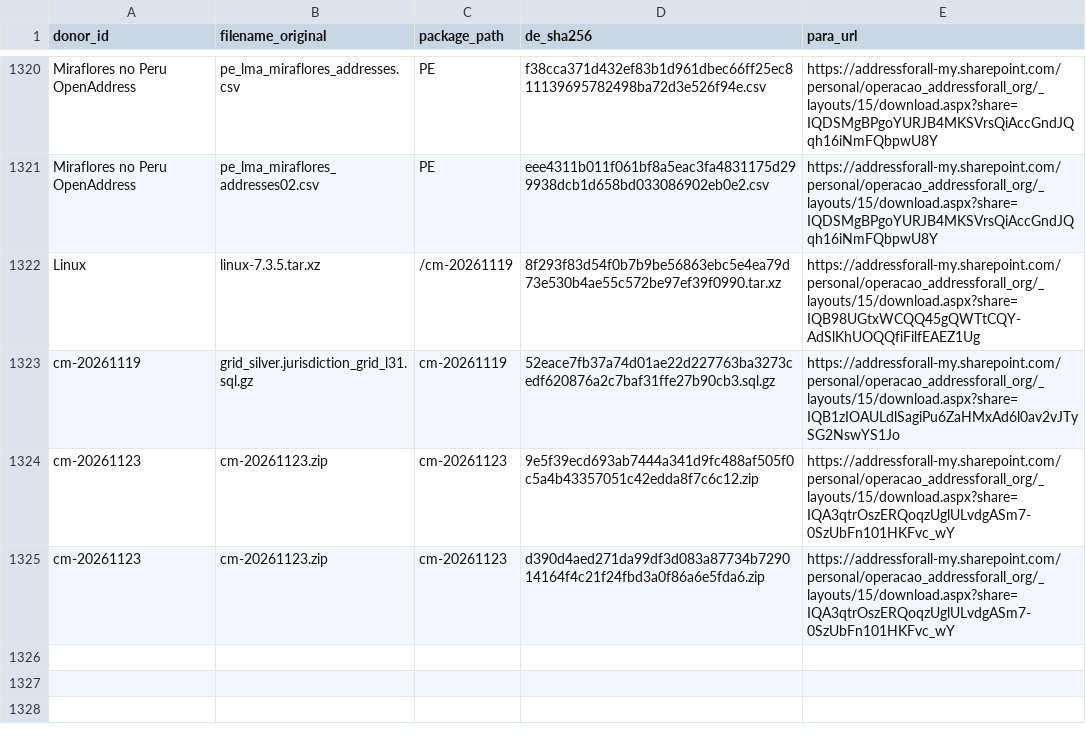
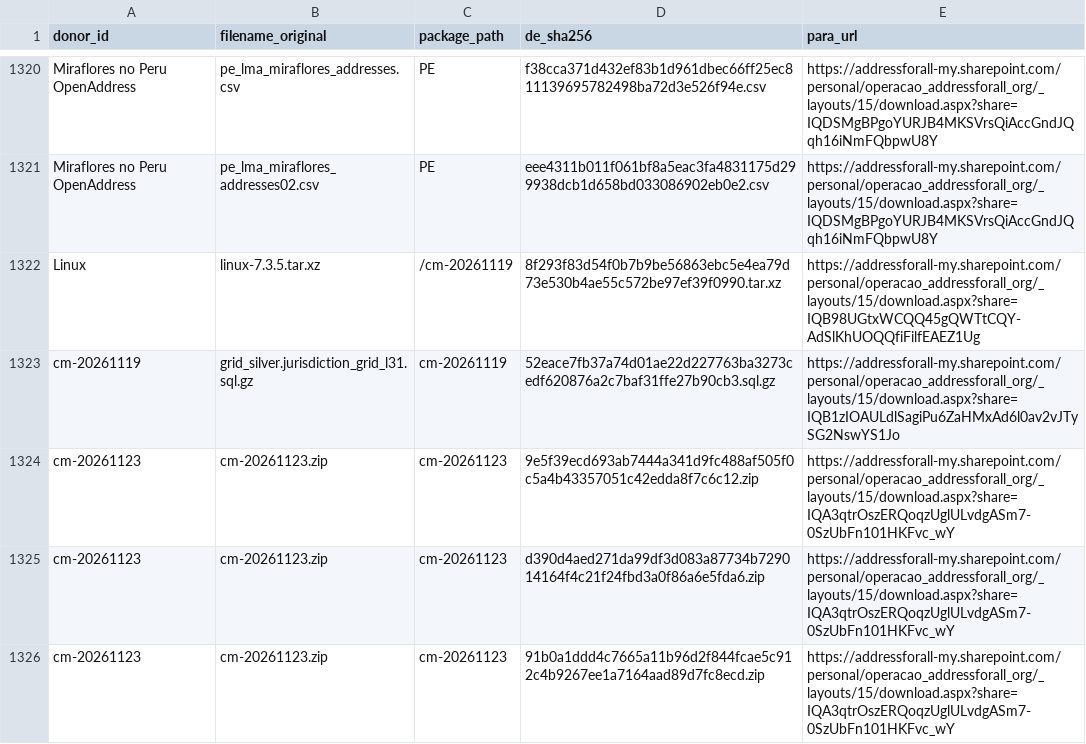
Before and after one commit to digital-guard/preserv, a CSV file: data/redirs/fromDL_toFileServer.csv, drawn as a sheet; only a part is shown, gaps mark what is left out.

Commit message:
update

```diff
--- a/data/redirs/fromDL_toFileServer.csv
+++ b/data/redirs/fromDL_toFileServer.csv
@@ -1325 +1325,2 @@ cm-20261123,cm-20261123.zip,cm-20261123,9e5f39ecd693ab7444a341d9fc488af505f0c5a4
 cm-20261123,cm-20261123.zip,cm-20261123,d390d4aed271da99df3d083a87734b729014164f4c21f24fbd3a0f86a6e5fda6.zip,https://addressforall-my.sharepoint.com/personal/operacao_addressforall_org/_layouts/15/download.aspx?share=IQA3qtrOszERQoqzUglULvdgASm7-0SzUbFn101HKFvc_wY
+cm-20261123,cm-20261123.zip,cm-20261123,91b0a1ddd4c7665a11b96d2f844fcae5c912c4b9267ee1a7164aad89d7fc8ecd.zip,https://addressforall-my.sharepoint.com/personal/operacao_addressforall_org/_layouts/15/download.aspx?share=IQA3qtrOszERQoqzUglULvdgASm7-0SzUbFn101HKFvc_wY
```
